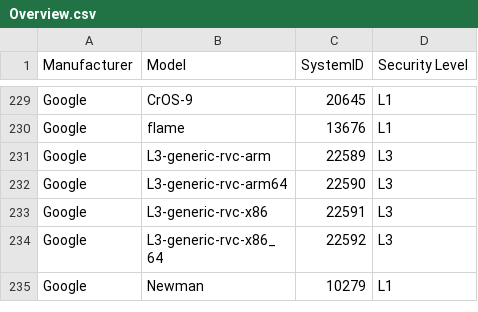
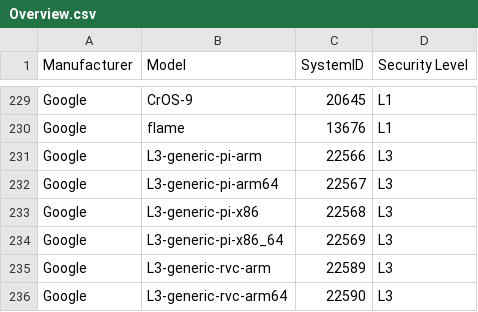
Before and after one commit to Cronick/WV-System-ID-Overview, a CSV file: Overview.csv, drawn as a sheet; only a part is shown, gaps mark what is left out; the shorter side is filled out with more unchanged rows; the diff names each change by its address in the sheet, - before the commit and + after, or states it on an @@ line.

Commit message:
4 new devices added to overview
- Google L3 Generic Pie ARM
- Google L3 Generic Pie ARM64
- Google L3 Generic Pie x86
- Google L3 Generic Pie x86_64

```diff
--- a/Overview.csv
+++ b/Overview.csv
+row 231: Google | L3-generic-pi-arm | 22566 | L3
+row 232: Google | L3-generic-pi-arm64 | 22567 | L3
+row 233: Google | L3-generic-pi-x86 | 22568 | L3
+row 234: Google | L3-generic-pi-x86_64 | 22569 | L3
```
